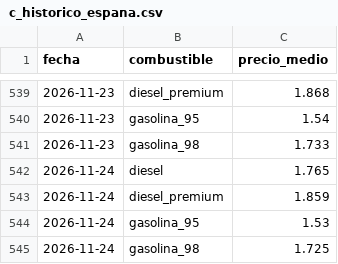
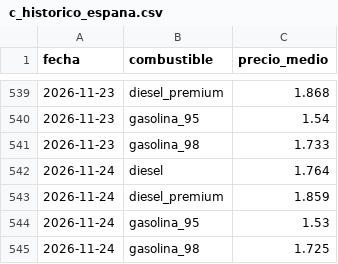
Before and after one commit to hamilton-insights/energia-en-ruta, a CSV file: site/data/c_historico_espana.csv, drawn as a sheet; only a part is shown, gaps mark what is left out.

```diff
--- a/site/data/c_historico_espana.csv
+++ b/site/data/c_historico_espana.csv
@@ -541,3 +541,3 @@ fecha,combustible,precio_medio
 2026-11-23,gasolina_98,1.733
-2026-11-24,diesel,1.765
+2026-11-24,diesel,1.764
 2026-11-24,diesel_premium,1.859
```
Also changed, not shown: 5 other files.
